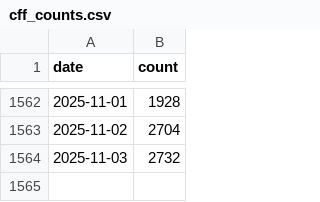
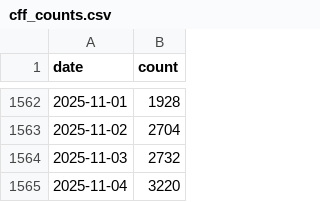
Before and after one commit to front-matter/cfftracker, a CSV file: cff_counts.csv, drawn as a sheet; only a part is shown, gaps mark what is left out.

```diff
--- a/cff_counts.csv
+++ b/cff_counts.csv
@@ -1564 +1564,2 @@ date,count
 2025-11-03,2732
+2025-11-04,3220
```
Also changed, not shown: 3 other files.
